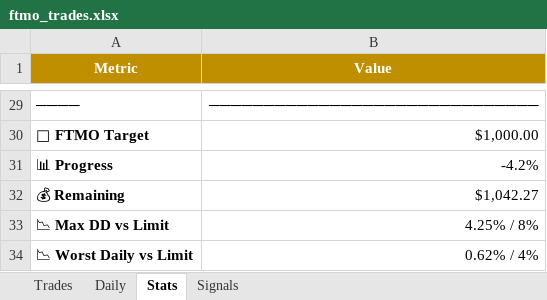
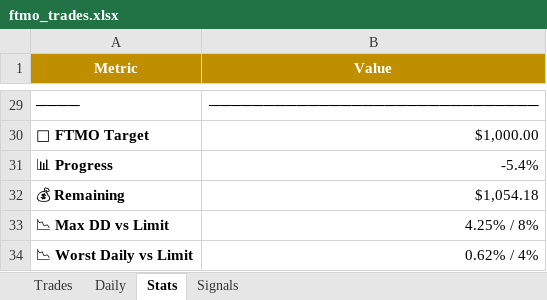
Before and after one commit to Kittipong6081/BOT-FTMO, an Excel workbook: ftmo_trading_bot/logs/ftmo_trades.xlsx, sheet Stats, drawn as a sheet; only a part is shown, gaps mark what is left out; values as stored, in another font and other column widths than the file's, no borders; the diff covers the shown part only; the diff names each change by its address in the sheet, - before the commit and + after, or states it on an @@ line.

```diff
--- a/ftmo_trading_bot/logs/ftmo_trades.xlsx (sheet Stats)
+++ b/ftmo_trading_bot/logs/ftmo_trades.xlsx (sheet Stats)
-B31 (Value): -4.2%
+B31 (Value): -5.4%
-B32 (Value): $1,042.27
+B32 (Value): $1,054.18
```
Also changed, not shown: 14 edited cells elsewhere in this sheet, sheet Signals, sheet Trades, sheet Daily.
